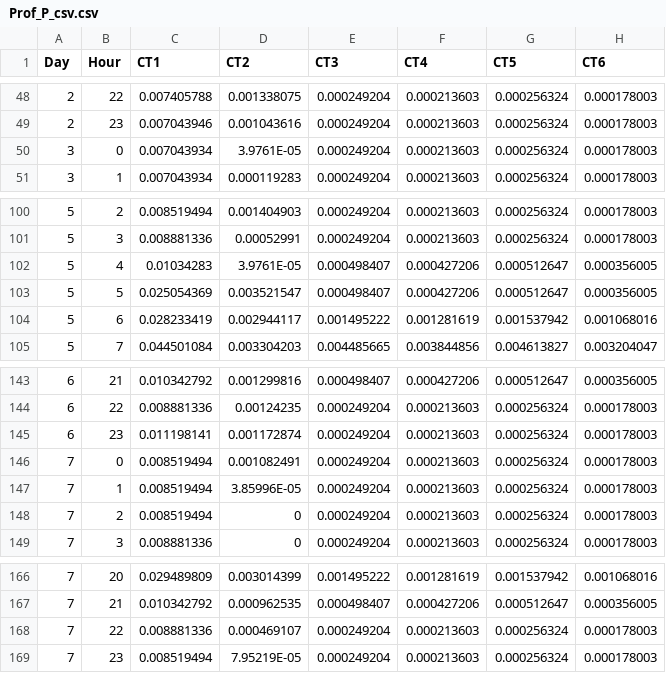
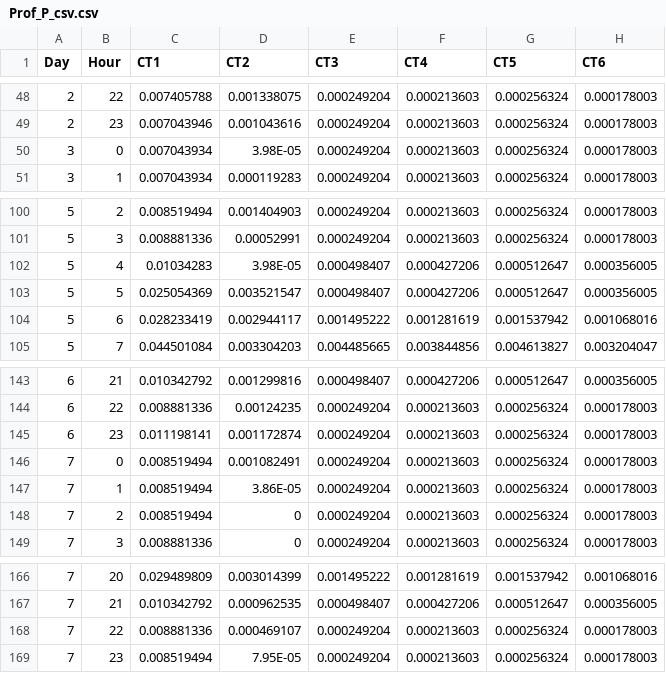
Before and after one commit to sankanire201/MITLL_BEMS_controller, a CSV file: LoadShifting/Prof_P_csv.csv, drawn as a sheet; only a part is shown, gaps mark what is left out; the diff names each change by its address in the sheet, - before the commit and + after, or states it on an @@ line.

```diff
--- a/LoadShifting/Prof_P_csv.csv
+++ b/LoadShifting/Prof_P_csv.csv
-D50 (CT2): 3.9761E-05
+D50 (CT2): 3.98E-05
-D102 (CT2): 3.9761E-05
+D102 (CT2): 3.98E-05
-D147 (CT2): 3.85996E-05
+D147 (CT2): 3.86E-05
-D169 (CT2): 7.95219E-05
+D169 (CT2): 7.95E-05
```
Also changed, not shown: LoadShifting/Prof_C_csv.csv, LoadShifting/Prof_I_csv.csv, 2 other files.
